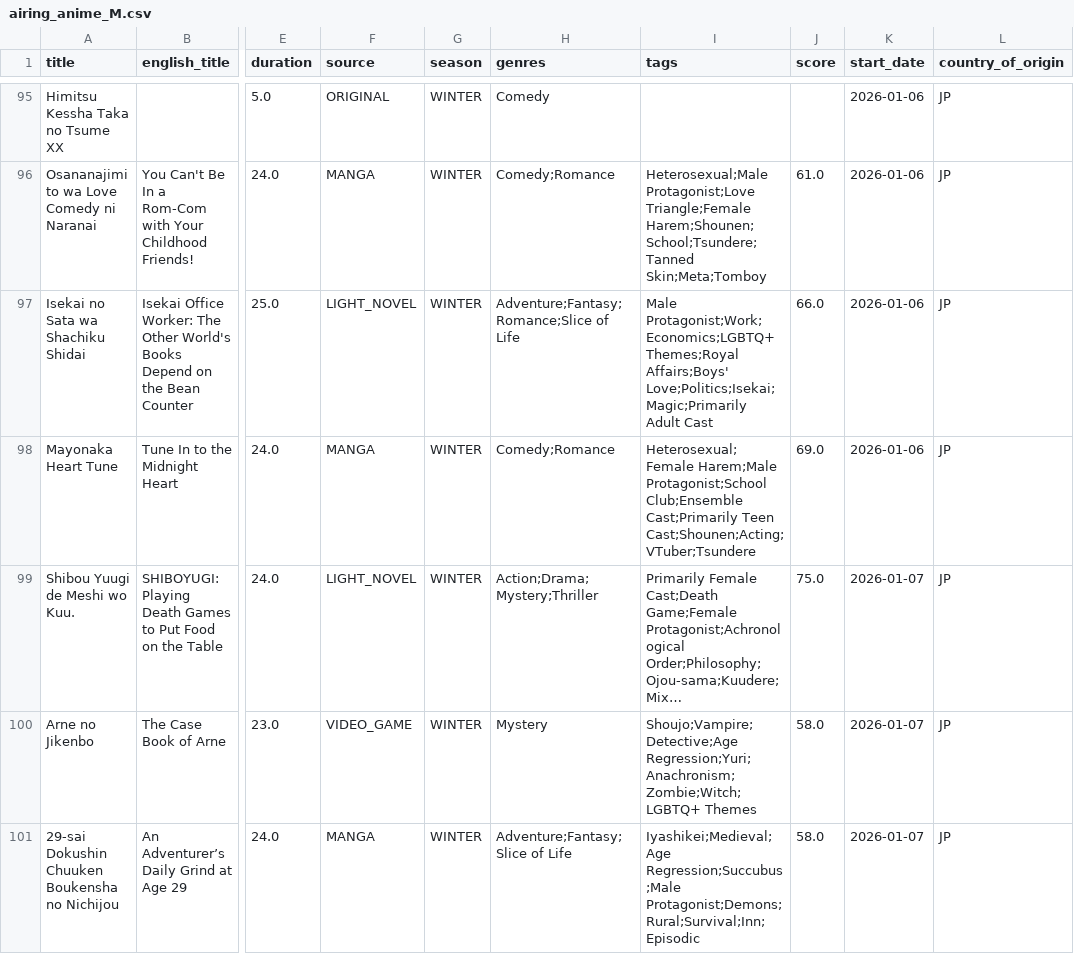
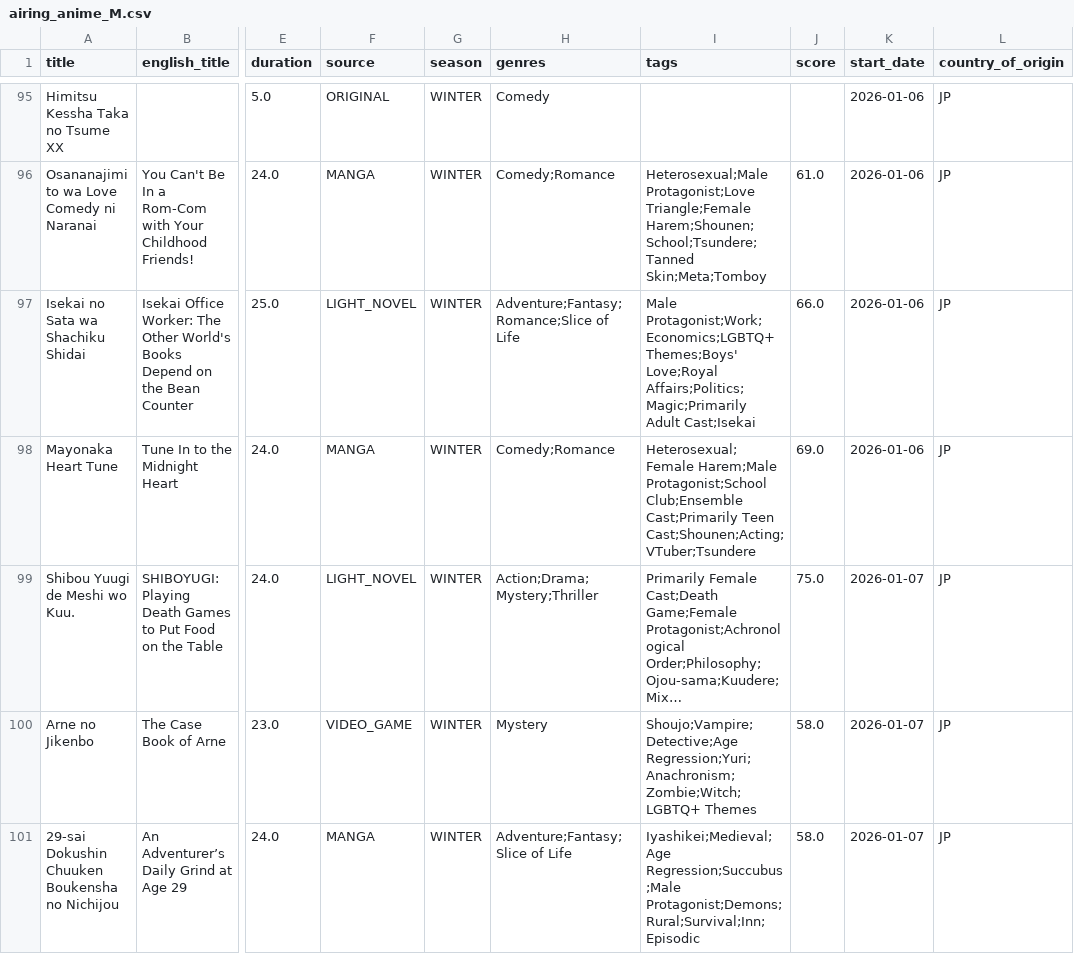
Before and after one commit to Andres-pixel35/Anime-dashboard, a CSV file: data/modified/airing_anime_M.csv, drawn as a sheet; only a part is shown, gaps mark what is left out; long unchanged cells end in …; the diff covers the shown part only; the diff names each change by its address in the sheet, - before the commit and + after, or states it on an @@ line.

```diff
--- a/data/modified/airing_anime_M.csv
+++ b/data/modified/airing_anime_M.csv
-I97 (tags): Male Protagonist;Work;Economics;LGBTQ+ Themes;Royal Affairs;Boys' Love;Politics;Isekai;Magic;Primarily Adult Cast
+I97 (tags): Male Protagonist;Work;Economics;LGBTQ+ Themes;Boys' Love;Royal Affairs;Politics;Magic;Primarily Adult Cast;Isekai
```
Also changed, not shown: 12 edited cells elsewhere in this file, 1 other file.
